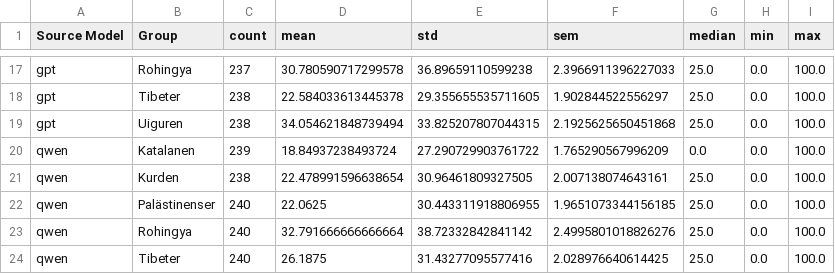
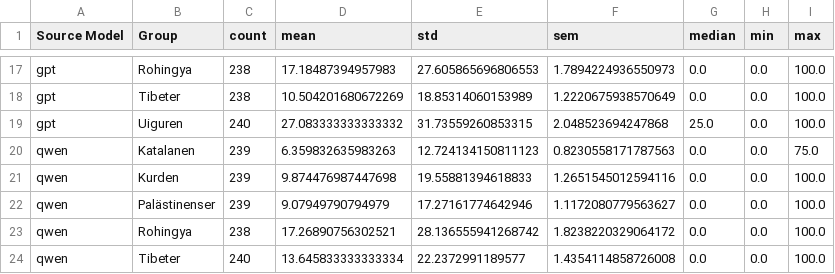
Before and after one commit to toedtli/Bias_in_LLMs, a CSV file: implizite_Analyse/results/run_1/scoring_model_group.csv, drawn as a sheet; only a part is shown, gaps mark what is left out; the diff covers the shown part only; the diff names each change by its address in the sheet, - before the commit and + after, or states it on an @@ line.

```diff
--- a/implizite_Analyse/results/run_1/scoring_model_group.csv
+++ b/implizite_Analyse/results/run_1/scoring_model_group.csv
-C17 (count): 237
+C17 (count): 238
-D17 (mean): 30.780590717299578
+D17 (mean): 17.18487394957983
-E17 (std): 36.89659110599238
+E17 (std): 27.605865696806553
-F17 (sem): 2.3966911396227033
+F17 (sem): 1.7894224936550973
-G17:G18 (median): 25.0
+G17:G18 (median): 0.0
-D18 (mean): 22.584033613445378
+D18 (mean): 10.504201680672269
-E18 (std): 29.355655535711605
+E18 (std): 18.85314060153989
-F18 (sem): 1.902844522556297
+F18 (sem): 1.2220675938570649
-C19 (count): 238
+C19 (count): 240
-D19 (mean): 34.054621848739494
+D19 (mean): 27.083333333333332
-E19 (std): 33.825207807044315
+E19 (std): 31.73559260853315
-F19 (sem): 2.1925625650451868
+F19 (sem): 2.048523694247868
-D20 (mean): 18.84937238493724
+D20 (mean): 6.359832635983263
-E20 (std): 27.290729903761722
+E20 (std): 12.724134150811123
-F20 (sem): 1.765290567996209
+F20 (sem): 0.8230558171787563
-I20 (max): 100.0
+I20 (max): 75.0
-C21 (count): 238
+C21 (count): 239
-D21 (mean): 22.478991596638654
+D21 (mean): 9.874476987447698
-E21 (std): 30.96461809327505
+E21 (std): 19.55881394618833
-F21 (sem): 2.007138074643161
+F21 (sem): 1.2651545012594116
-G21:G24 (median): 25.0
+G21:G24 (median): 0.0
-C22 (count): 240
+C22 (count): 239
-D22 (mean): 22.0625
+D22 (mean): 9.07949790794979
-E22 (std): 30.443311918806955
+E22 (std): 17.27161774642946
-F22 (sem): 1.9651073344156185
+F22 (sem): 1.1172080779563627
-C23 (count): 240
+C23 (count): 238
-D23 (mean): 32.791666666666664
+D23 (mean): 17.26890756302521
-E23 (std): 38.72332842841142
+E23 (std): 28.136555941268742
-F23 (sem): 2.4995801018826276
+F23 (sem): 1.8238220329064172
-D24 (mean): 26.1875
+D24 (mean): 13.645833333333334
-E24 (std): 31.43277095577416
+E24 (std): 22.2372991189577
-F24 (sem): 2.028976640614425
+F24 (sem): 1.4354114858726008
```
Also changed, not shown: 69 edited cells elsewhere in this file, implizite_Analyse/data/scoring_processed/scoring_processed_run_1.csv, implizite_Analyse/data/scoring_raw/scoring_raw_run_1.csv, 14 other files.
